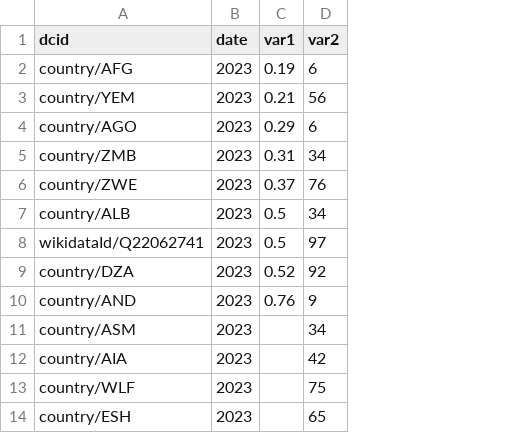
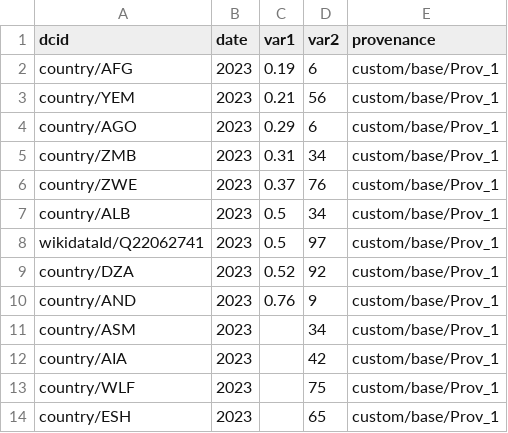
Before and after one commit to datacommonsorg/import, a CSV file: simple/sample/output/observations_countries.csv, drawn as a sheet; the diff names each change by its address in the sheet, - before the commit and + after, or states it on an @@ line.

```diff
--- a/simple/sample/output/observations_countries.csv
+++ b/simple/sample/output/observations_countries.csv
+column E (provenance), rows 2-14: all custom/base/Prov_1
```
Also changed, not shown: simple/sample/output/observations_powerplants.csv, simple/sample/output/triples.csv, 15 other files.
